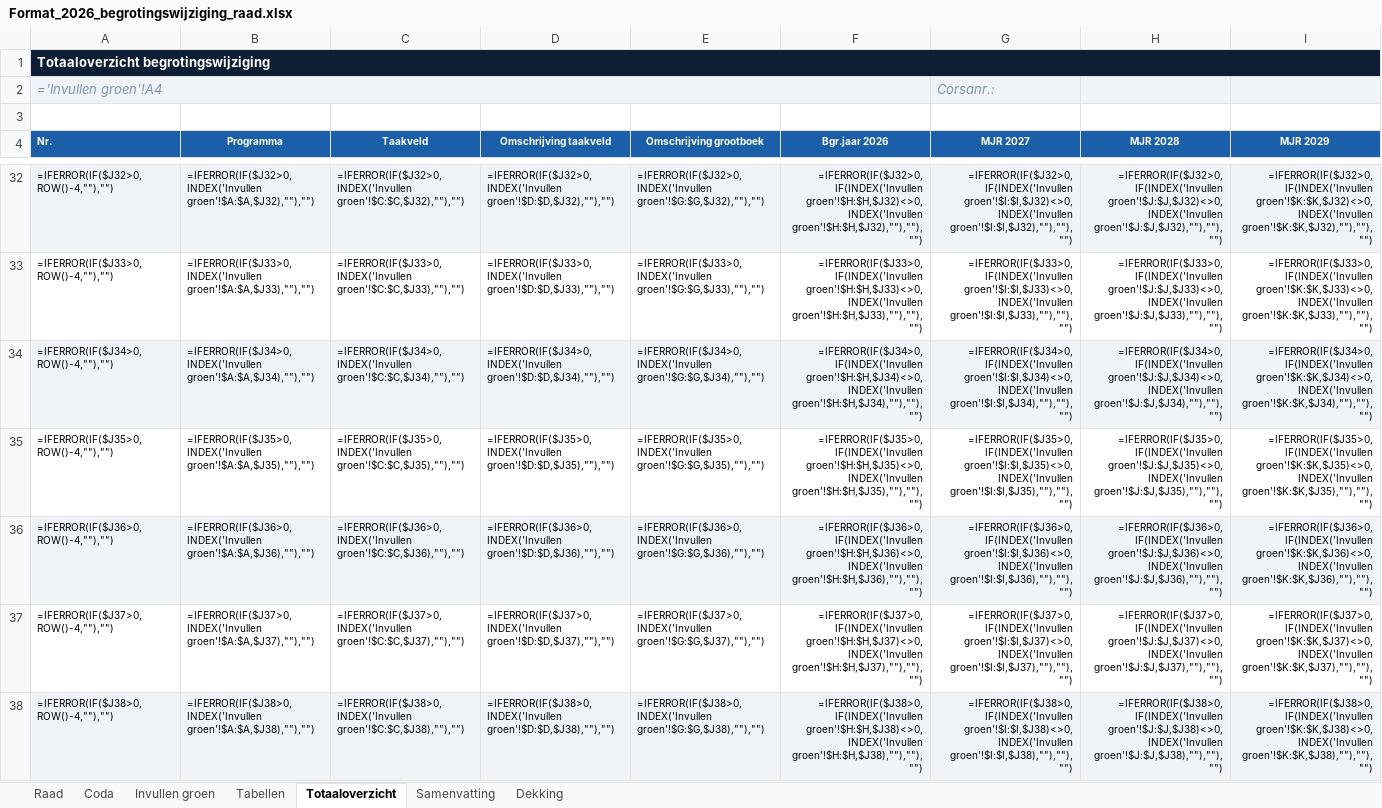
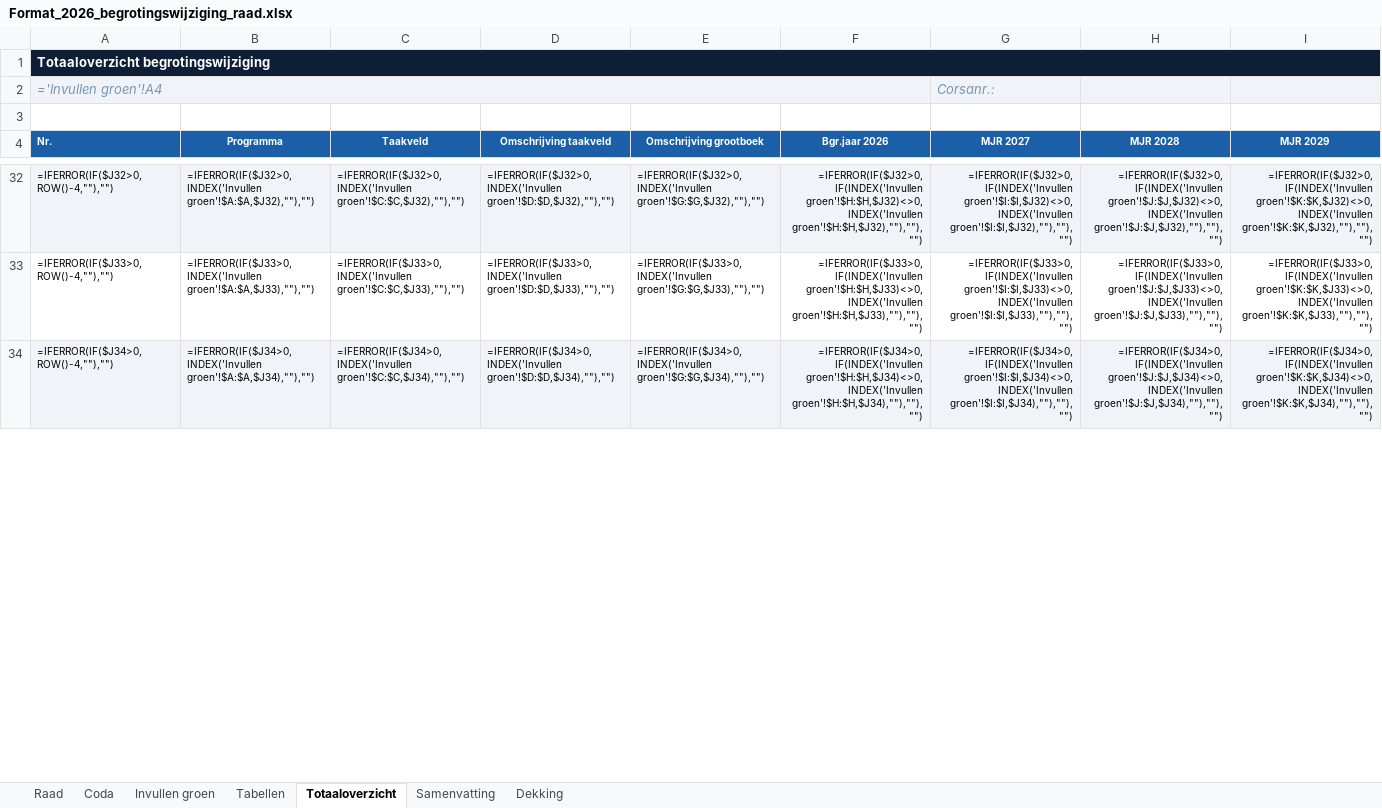
Before and after one commit to MoniqueStrik/Nieuw, an Excel workbook: Format_2026_begrotingswijziging_raad.xlsx, sheet Totaaloverzicht, drawn as a sheet; only a part is shown, gaps mark what is left out; values as stored, in another font and other column widths than the file's, no borders; formulas without a stored value are shown as written; the diff covers the shown part only; the diff names each change by its address in the sheet, - before the commit and + after, or states it on an @@ line.

```diff
--- a/Format_2026_begrotingswijziging_raad.xlsx (sheet Totaaloverzicht)
+++ b/Format_2026_begrotingswijziging_raad.xlsx (sheet Totaaloverzicht)
@@ row 35 hidden: =IFERROR(IF($J35>0,ROW()-4,""),"") | =IFERROR(IF($J35>0,INDEX('Invullen groen'!$A:$A,$J35),""),"") | =IFERROR(IF($J35>0,INDEX('Invullen groen'!$C:$C,$J35),""),"") | =IFERROR(IF($J35>0,INDEX('Invullen groen'!$D:$D,$J35),""),"") | =IFERROR(IF($J35>0,INDEX('Invullen groen'!$G:$G,$J35),""),"") | =IFERROR(IF($J35>0,IF(INDEX('Invullen groen'!$H:$H,$J35)<>0,INDEX('Invullen groen'!$H:$H,$J35),""),""),"") | =IFERROR(IF($J35>0,IF(INDEX('Invullen groen'!$I:$I,$J35)<>0,INDEX('Invullen groen'!$I:$I,$J35),""),""),"") | =IFERROR(IF($J35>0,IF(INDEX('Invullen groen'!$J:$J,$J35)<>0,INDEX('Invullen groen'!$J:$J,$J35),""),""),"") | =IFERROR(IF($J35>0,IF(INDEX('Invullen groen'!$K:$K,$J35)<>0,INDEX('Invullen groen'!$K:$K,$J35),""),""),"") @@
@@ row 36 hidden: =IFERROR(IF($J36>0,ROW()-4,""),"") | =IFERROR(IF($J36>0,INDEX('Invullen groen'!$A:$A,$J36),""),"") | =IFERROR(IF($J36>0,INDEX('Invullen groen'!$C:$C,$J36),""),"") | =IFERROR(IF($J36>0,INDEX('Invullen groen'!$D:$D,$J36),""),"") | =IFERROR(IF($J36>0,INDEX('Invullen groen'!$G:$G,$J36),""),"") | =IFERROR(IF($J36>0,IF(INDEX('Invullen groen'!$H:$H,$J36)<>0,INDEX('Invullen groen'!$H:$H,$J36),""),""),"") | =IFERROR(IF($J36>0,IF(INDEX('Invullen groen'!$I:$I,$J36)<>0,INDEX('Invullen groen'!$I:$I,$J36),""),""),"") | =IFERROR(IF($J36>0,IF(INDEX('Invullen groen'!$J:$J,$J36)<>0,INDEX('Invullen groen'!$J:$J,$J36),""),""),"") | =IFERROR(IF($J36>0,IF(INDEX('Invullen groen'!$K:$K,$J36)<>0,INDEX('Invullen groen'!$K:$K,$J36),""),""),"") @@
@@ row 37 hidden: =IFERROR(IF($J37>0,ROW()-4,""),"") | =IFERROR(IF($J37>0,INDEX('Invullen groen'!$A:$A,$J37),""),"") | =IFERROR(IF($J37>0,INDEX('Invullen groen'!$C:$C,$J37),""),"") | =IFERROR(IF($J37>0,INDEX('Invullen groen'!$D:$D,$J37),""),"") | =IFERROR(IF($J37>0,INDEX('Invullen groen'!$G:$G,$J37),""),"") | =IFERROR(IF($J37>0,IF(INDEX('Invullen groen'!$H:$H,$J37)<>0,INDEX('Invullen groen'!$H:$H,$J37),""),""),"") | =IFERROR(IF($J37>0,IF(INDEX('Invullen groen'!$I:$I,$J37)<>0,INDEX('Invullen groen'!$I:$I,$J37),""),""),"") | =IFERROR(IF($J37>0,IF(INDEX('Invullen groen'!$J:$J,$J37)<>0,INDEX('Invullen groen'!$J:$J,$J37),""),""),"") | =IFERROR(IF($J37>0,IF(INDEX('Invullen groen'!$K:$K,$J37)<>0,INDEX('Invullen groen'!$K:$K,$J37),""),""),"") @@
@@ row 38 hidden: =IFERROR(IF($J38>0,ROW()-4,""),"") | =IFERROR(IF($J38>0,INDEX('Invullen groen'!$A:$A,$J38),""),"") | =IFERROR(IF($J38>0,INDEX('Invullen groen'!$C:$C,$J38),""),"") | =IFERROR(IF($J38>0,INDEX('Invullen groen'!$D:$D,$J38),""),"") | =IFERROR(IF($J38>0,INDEX('Invullen groen'!$G:$G,$J38),""),"") | =IFERROR(IF($J38>0,IF(INDEX('Invullen groen'!$H:$H,$J38)<>0,INDEX('Invullen groen'!$H:$H,$J38),""),""),"") | =IFERROR(IF($J38>0,IF(INDEX('Invullen groen'!$I:$I,$J38)<>0,INDEX('Invullen groen'!$I:$I,$J38),""),""),"") | =IFERROR(IF($J38>0,IF(INDEX('Invullen groen'!$J:$J,$J38)<>0,INDEX('Invullen groen'!$J:$J,$J38),""),""),"") | =IFERROR(IF($J38>0,IF(INDEX('Invullen groen'!$K:$K,$J38)<>0,INDEX('Invullen groen'!$K:$K,$J38),""),""),"") @@
```
Also changed, not shown: 201 hidden or unhidden rows elsewhere in this sheet, sheet Coda, hidden cells.
